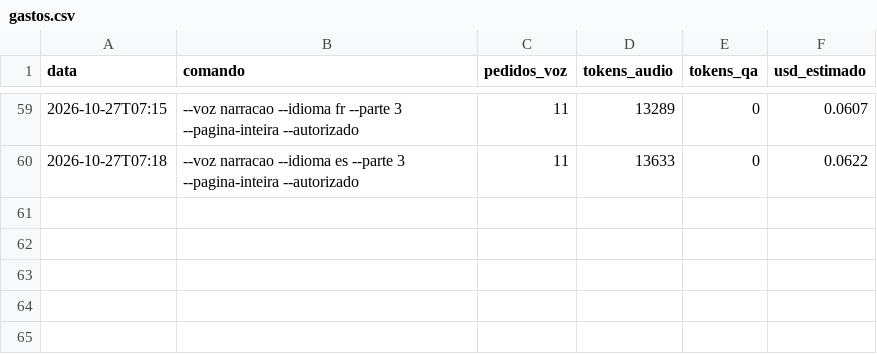
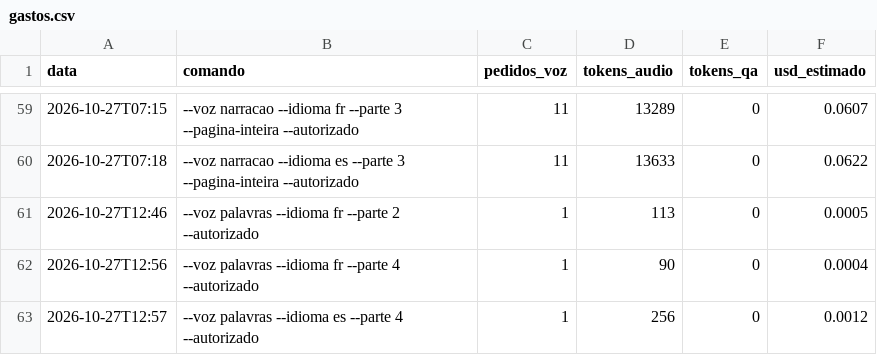
Before and after one commit to geraldotfilho/classicos-vivos, a CSV file: docs/narracao/gastos.csv, drawn as a sheet; only a part is shown, gaps mark what is left out.

Commit message:
narração: palavras armees (fr), heaume (fr) e flores (es); compatibilidade com Windows no Antigravity

```diff
--- a/docs/narracao/gastos.csv
+++ b/docs/narracao/gastos.csv
@@ -60 +60,4 @@ data,comando,pedidos_voz,tokens_audio,tokens_qa,usd_estimado
 2026-10-27T07:18,"--voz narracao --idioma es --parte 3 --pagina-inteira --autorizado",11,13633,0,0.0622
+2026-10-27T12:46,"--voz palavras --idioma fr --parte 2 --autorizado",1,113,0,0.0005
+2026-10-27T12:56,"--voz palavras --idioma fr --parte 4 --autorizado",1,90,0,0.0004
+2026-10-27T12:57,"--voz palavras --idioma es --parte 4 --autorizado",1,256,0,0.0012
```
Also changed, not shown: 12 other files.
